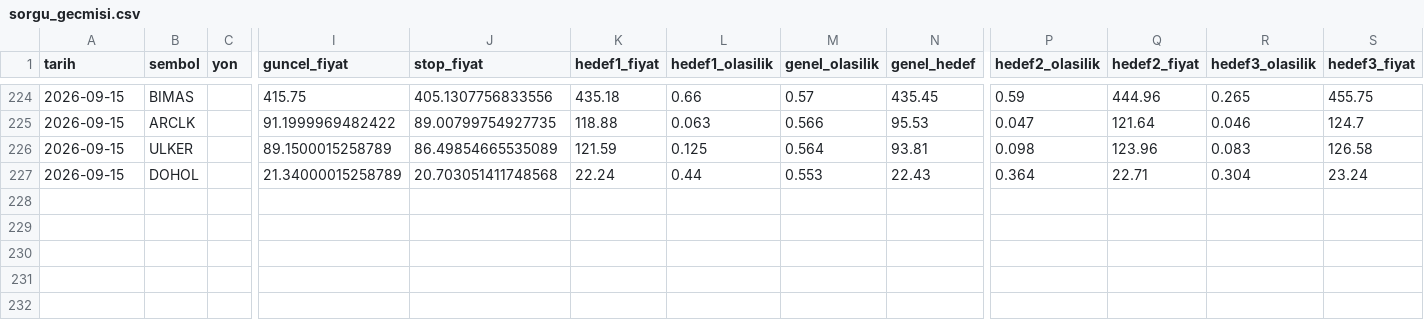
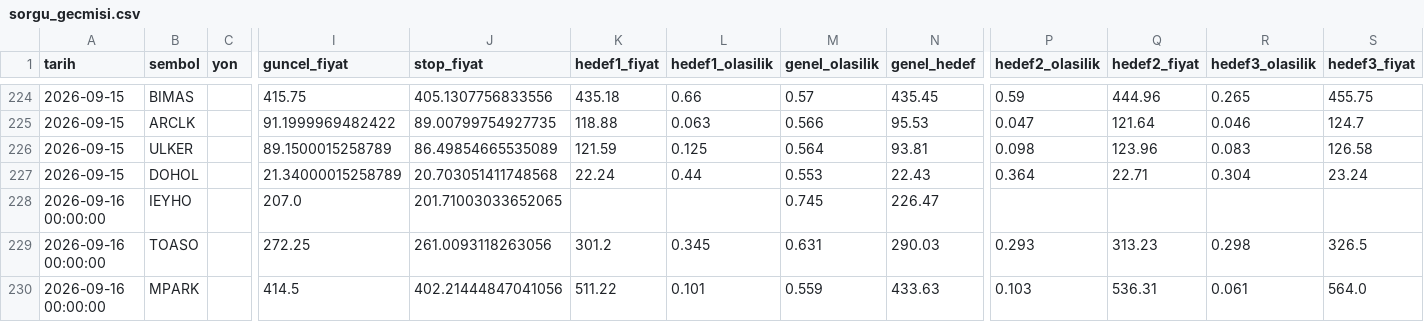
Before and after one commit to sifirdanbine01-commits/bist100-ai-tahmin, a CSV file: sorgu_gecmisi.csv, drawn as a sheet; only a part is shown, gaps mark what is left out; rows hold the shown columns only; the diff names each change by its address in the sheet, - before the commit and + after, or states it on an @@ line.

```diff
--- a/sorgu_gecmisi.csv
+++ b/sorgu_gecmisi.csv
+row 228: 2026-09-16 00:00:00 | IEYHO |  | 207.0 | 201.71003033652065 |  |  | 0.745 | 226.47
+row 229: 2026-09-16 00:00:00 | TOASO |  | 272.25 | 261.0093118263056 | 301.2 | 0.345 | 0.631 | 290.03 | 0.293 | 313.23 | 0.298 | 326.5
+row 230: 2026-09-16 00:00:00 | MPARK |  | 414.5 | 402.21444847041056 | 511.22 | 0.101 | 0.559 | 433.63 | 0.103 | 536.31 | 0.061 | 564.0
```
Also changed, not shown: pozisyon_gecmisi.csv, 1 other file.
